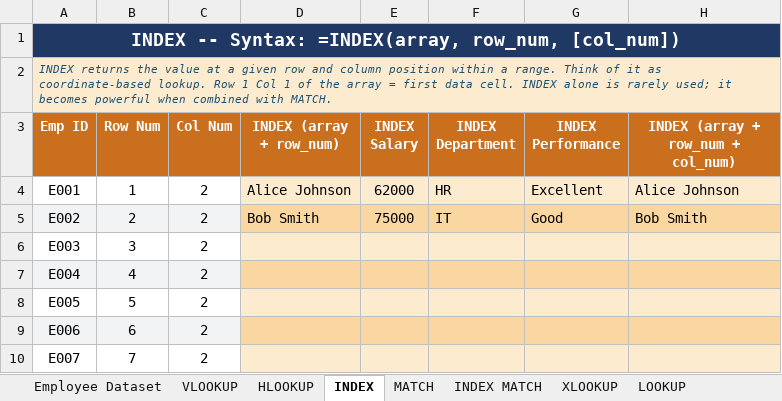
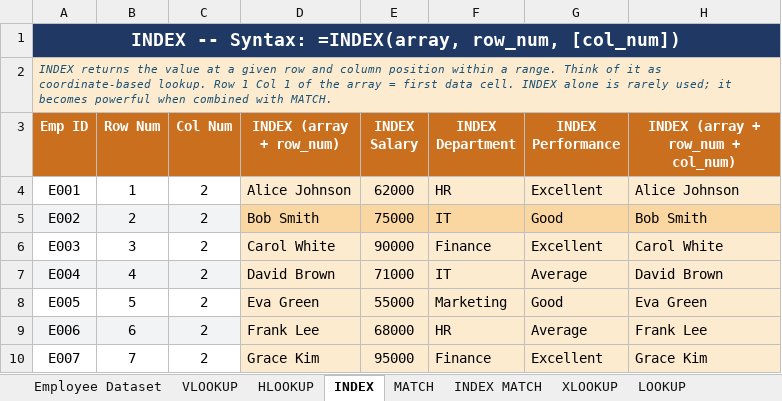
Before and after one commit to SonaliVerma1511/V358, an Excel workbook: Assignments/Excel_Lookup_Functions_assignment.xlsx, sheet INDEX, drawn as a sheet; only a part is shown; values as stored, in another font and other column widths than the file's, no borders; the diff covers the shown part only; the diff names each change by its address in the sheet, - before the commit and + after, or states it on an @@ line.

```diff
--- a/Assignments/Excel_Lookup_Functions_assignment.xlsx (sheet INDEX)
+++ b/Assignments/Excel_Lookup_Functions_assignment.xlsx (sheet INDEX)
-D6 (INDEX (array + row_num)): (empty)
+D6 (INDEX (array + row_num)): Carol White
-E6 (INDEX Salary): (empty)
+E6 (INDEX Salary): 90000
-F6 (INDEX Department): (empty)
+F6 (INDEX Department): Finance
-G6 (INDEX Performance): (empty)
+G6 (INDEX Performance): Excellent
-H6: (empty)
+H6: Carol White
-D7 (INDEX (array + row_num)): (empty)
+D7 (INDEX (array + row_num)): David Brown
-D7:H7 fill: #FAD7A0
+D7:H7 fill: #FDEBD0
-E7 (INDEX Salary): (empty)
+E7 (INDEX Salary): 71000
-F7 (INDEX Department): (empty)
+F7 (INDEX Department): IT
-G7 (INDEX Performance): (empty)
+G7 (INDEX Performance): Average
-H7: (empty)
+H7: David Brown
-D8 (INDEX (array + row_num)): (empty)
+D8 (INDEX (array + row_num)): Eva Green
-E8 (INDEX Salary): (empty)
+E8 (INDEX Salary): 55000
-F8 (INDEX Department): (empty)
+F8 (INDEX Department): Marketing
-G8 (INDEX Performance): (empty)
+G8 (INDEX Performance): Good
-H8: (empty)
+H8: Eva Green
-D9 (INDEX (array + row_num)): (empty)
+D9 (INDEX (array + row_num)): Frank Lee
-D9:H9 fill: #FAD7A0
+D9:H9 fill: #FDEBD0
-E9 (INDEX Salary): (empty)
+E9 (INDEX Salary): 68000
-F9 (INDEX Department): (empty)
+F9 (INDEX Department): HR
-G9 (INDEX Performance): (empty)
+G9 (INDEX Performance): Average
-H9: (empty)
+H9: Frank Lee
-D10 (INDEX (array + row_num)): (empty)
+D10 (INDEX (array + row_num)): Grace Kim
-E10 (INDEX Salary): (empty)
+E10 (INDEX Salary): 95000
-F10 (INDEX Department): (empty)
+F10 (INDEX Department): Finance
-G10 (INDEX Performance): (empty)
+G10 (INDEX Performance): Excellent
-H10: (empty)
+H10: Grace Kim
```
Also changed, not shown: 90 edited cells and cell formats elsewhere in this sheet, sheet INDEX MATCH, sheet XLOOKUP, sheet VLOOKUP, sheet LOOKUP, sheet Practice Exercises, sheet HLOOKUP, Assignments/Excel_Logical_Functions_assignment.xlsx, Assignments/Excel_Text_Date_Functions - assignment.xlsx, 9 other files.
